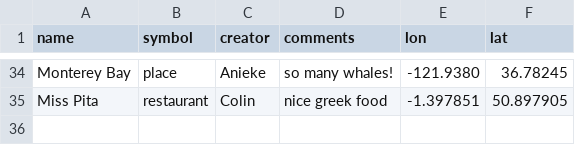
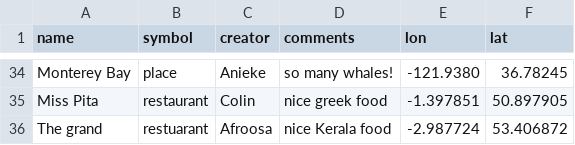
Before and after one commit to NOC-OI/favourite-places, a CSV file: places.csv, drawn as a sheet; only a part is shown, gaps mark what is left out; the diff names each change by its address in the sheet, - before the commit and + after, or states it on an @@ line.

Commit message:
Added a restuarant

```diff
--- a/places.csv
+++ b/places.csv
+row 36: The grand | restuarant | Afroosa | nice Kerala food | -2.987724 | 53.406872
```
